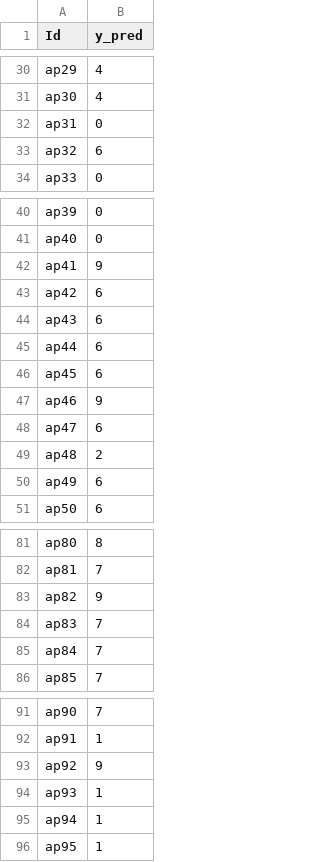
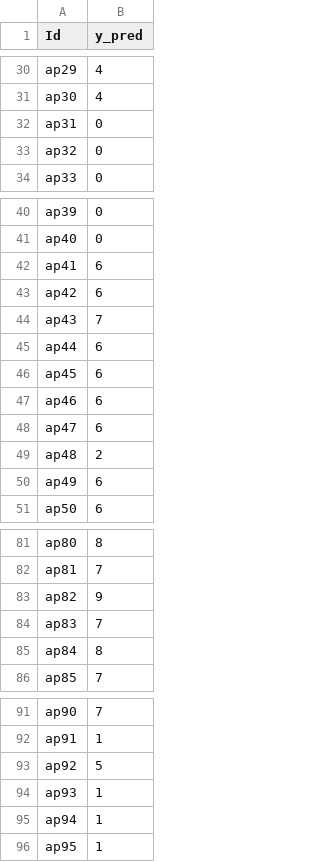
Before and after one commit to abdelaliMokhati/ts-classification, a CSV file: data/submission/y_pred.csv, drawn as a sheet; only a part is shown, gaps mark what is left out.

```diff
--- a/data/submission/y_pred.csv
+++ b/data/submission/y_pred.csv
@@ -32,3 +32,3 @@ ap30,4
 ap31,0
-ap32,6
+ap32,0
 ap33,0
@@ -41,8 +41,8 @@ ap39,0
 ap40,0
-ap41,9
+ap41,6
 ap42,6
-ap43,6
+ap43,7
 ap44,6
 ap45,6
-ap46,9
+ap46,6
 ap47,6
@@ -84,3 +84,3 @@ ap82,9
 ap83,7
-ap84,7
+ap84,8
 ap85,7
@@ -92,3 +92,3 @@ ap90,7
 ap91,1
-ap92,9
+ap92,5
 ap93,1
```
Also changed, not shown: 4 other files.
